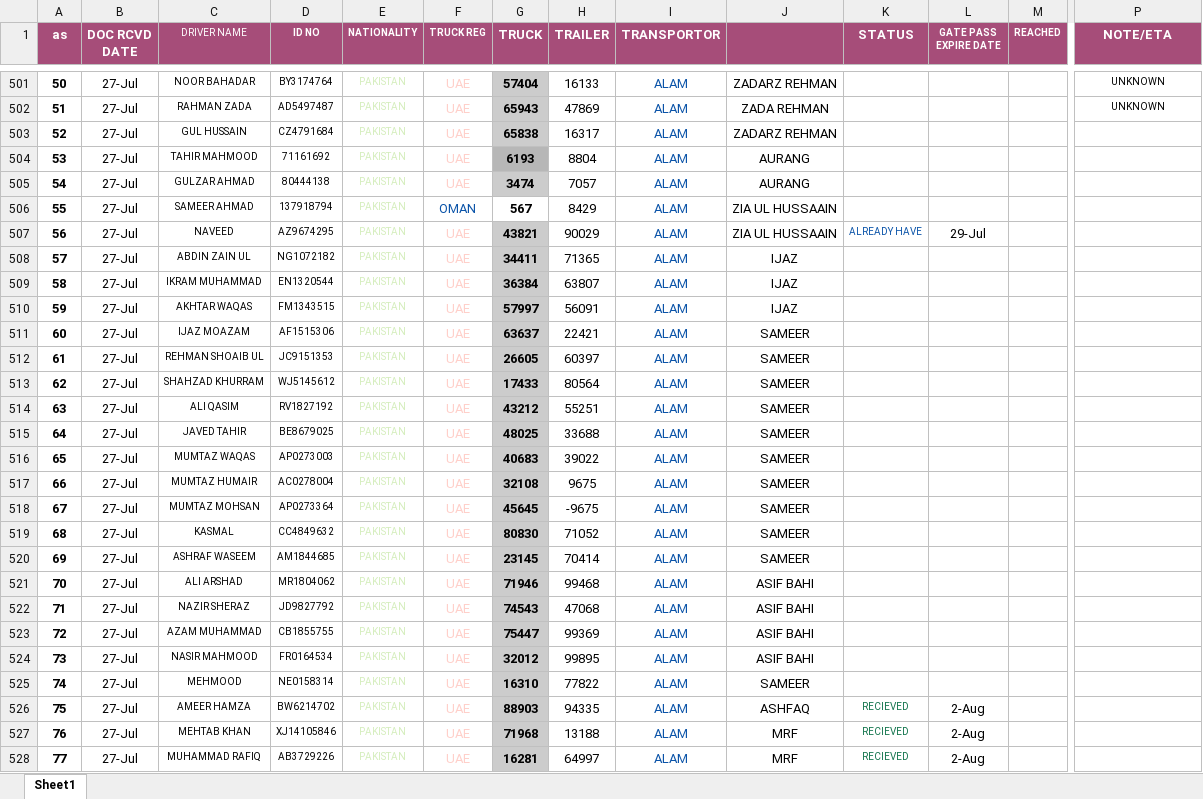
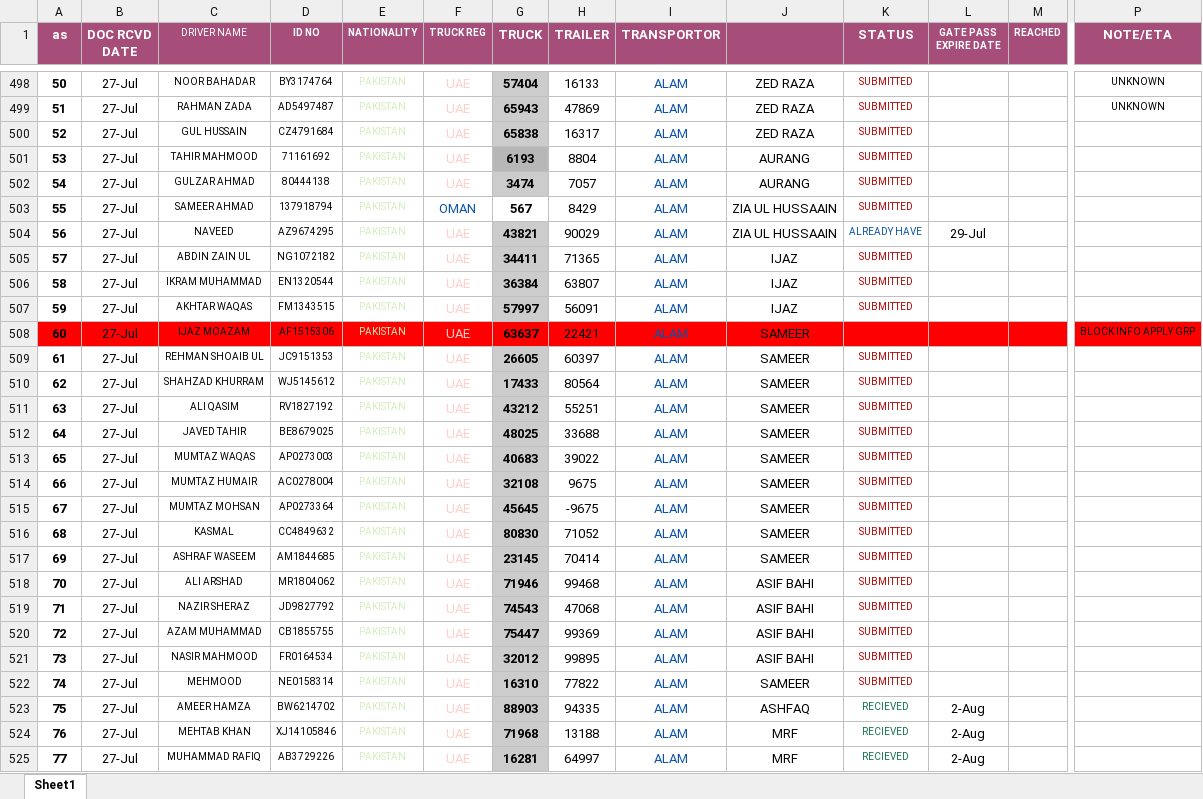
Before and after one commit to connectharundas/global-pacific-truck-search, an Excel workbook: data/sampledata.xlsx, sheet Sheet1, drawn as a sheet; only a part is shown, gaps mark what is left out; values as stored, in another font and other column widths than the file's, no borders; addresses are those after the commit; the diff covers the shown part only; the diff names each change by its address in the sheet, - before the commit and + after, or states it on an @@ line.

```diff
--- a/data/sampledata.xlsx (sheet Sheet1)
+++ b/data/sampledata.xlsx (sheet Sheet1)
-J498: ZADARZ REHMAN
+J498: ZED RAZA
-K498:K503 (STATUS): (empty)
+K498:K503 (STATUS): SUBMITTED
-J499: ZADA REHMAN
+J499: ZED RAZA
-J500: ZADARZ REHMAN
+J500: ZED RAZA
-K505:K507 (STATUS): (empty)
+K505:K507 (STATUS): SUBMITTED
-A508:F508 fill: none
+A508:F508 fill: #FF0000
-G508 fill: #CCCCCC
+G508 fill: #FF0000
-H508:P508 fill: none
+H508:P508 fill: #FF0000
-P508 (NOTE/ETA): (empty)
+P508 (NOTE/ETA): BLOCK INFO APPLY GRP
-K509:K522 (STATUS): (empty)
+K509:K522 (STATUS): SUBMITTED
```
Also changed, not shown: other rows of this sheet.
